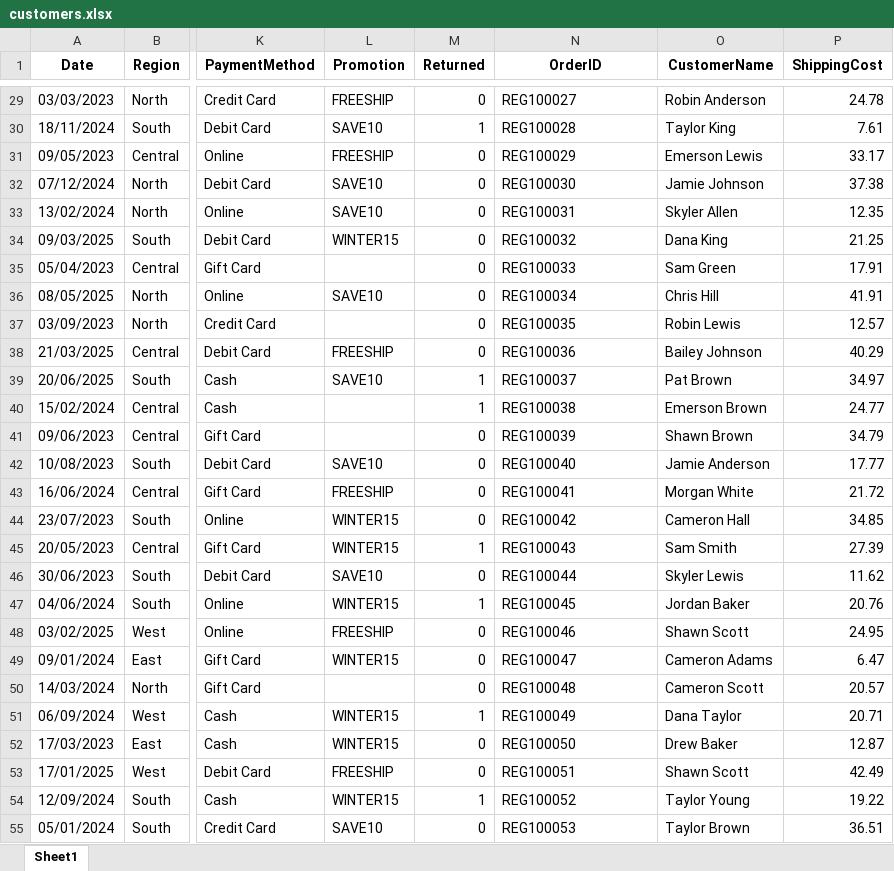
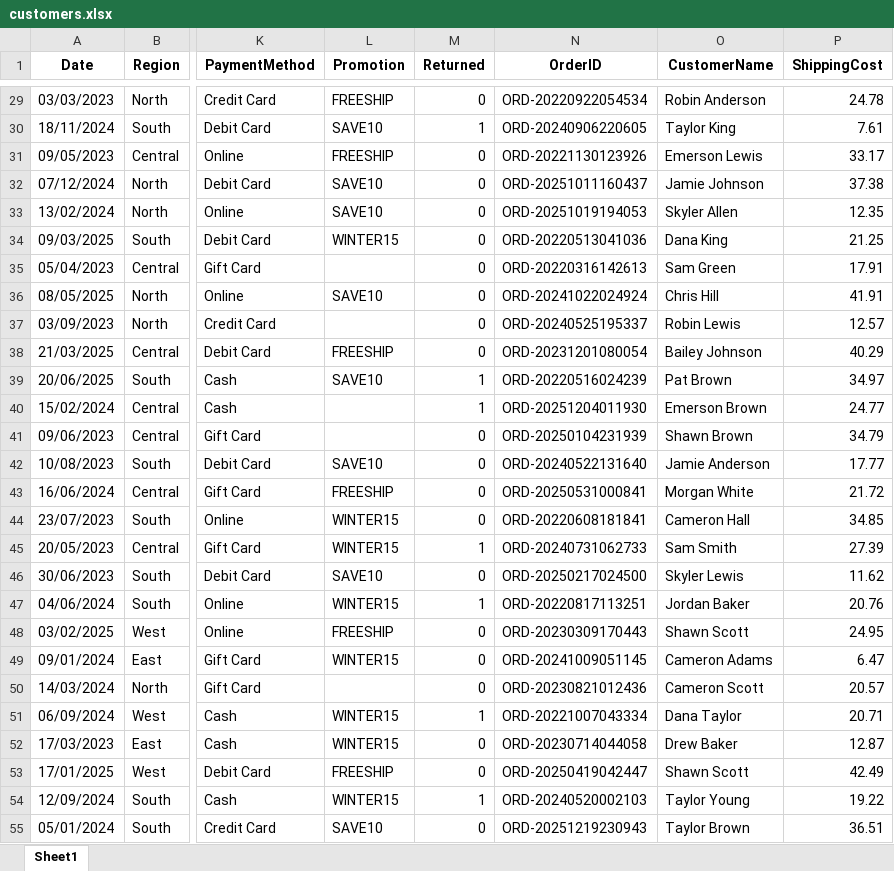
Before and after one commit to vighnesh-shetty-vs/moneywiz-updated, an Excel workbook: customers.xlsx, sheet Sheet1, drawn as a sheet; only a part is shown, gaps mark what is left out; values as stored, in another font and other column widths than the file's, no borders; the diff covers the shown part only; the diff names each change by its address in the sheet, - before the commit and + after, or states it on an @@ line.

```diff
--- a/customers.xlsx (sheet Sheet1)
+++ b/customers.xlsx (sheet Sheet1)
-N29 (OrderID): REG100027
+N29 (OrderID): ORD-20220922054534
-N30 (OrderID): REG100028
+N30 (OrderID): ORD-20240906220605
-N31 (OrderID): REG100029
+N31 (OrderID): ORD-20221130123926
-N32 (OrderID): REG100030
+N32 (OrderID): ORD-20251011160437
-N33 (OrderID): REG100031
+N33 (OrderID): ORD-20251019194053
-N34 (OrderID): REG100032
+N34 (OrderID): ORD-20220513041036
-N35 (OrderID): REG100033
+N35 (OrderID): ORD-20220316142613
-N36 (OrderID): REG100034
+N36 (OrderID): ORD-20241022024924
-N37 (OrderID): REG100035
+N37 (OrderID): ORD-20240525195337
-N38 (OrderID): REG100036
+N38 (OrderID): ORD-20231201080054
-N39 (OrderID): REG100037
+N39 (OrderID): ORD-20220516024239
-N40 (OrderID): REG100038
+N40 (OrderID): ORD-20251204011930
-N41 (OrderID): REG100039
+N41 (OrderID): ORD-20250104231939
-N42 (OrderID): REG100040
+N42 (OrderID): ORD-20240522131640
-N43 (OrderID): REG100041
+N43 (OrderID): ORD-20250531000841
-N44 (OrderID): REG100042
+N44 (OrderID): ORD-20220608181841
-N45 (OrderID): REG100043
+N45 (OrderID): ORD-20240731062733
-N46 (OrderID): REG100044
+N46 (OrderID): ORD-20250217024500
-N47 (OrderID): REG100045
+N47 (OrderID): ORD-20220817113251
-N48 (OrderID): REG100046
+N48 (OrderID): ORD-20230309170443
-N49 (OrderID): REG100047
+N49 (OrderID): ORD-20241009051145
-N50 (OrderID): REG100048
+N50 (OrderID): ORD-20230821012436
-N51 (OrderID): REG100049
+N51 (OrderID): ORD-20221007043334
-N52 (OrderID): REG100050
+N52 (OrderID): ORD-20230714044058
-N53 (OrderID): REG100051
+N53 (OrderID): ORD-20250419042447
-N54 (OrderID): REG100052
+N54 (OrderID): ORD-20240520002103
-N55 (OrderID): REG100053
+N55 (OrderID): ORD-20251219230943
```
Also changed, not shown: 1474 edited cells and cell formats elsewhere in this sheet, 5 other files.
